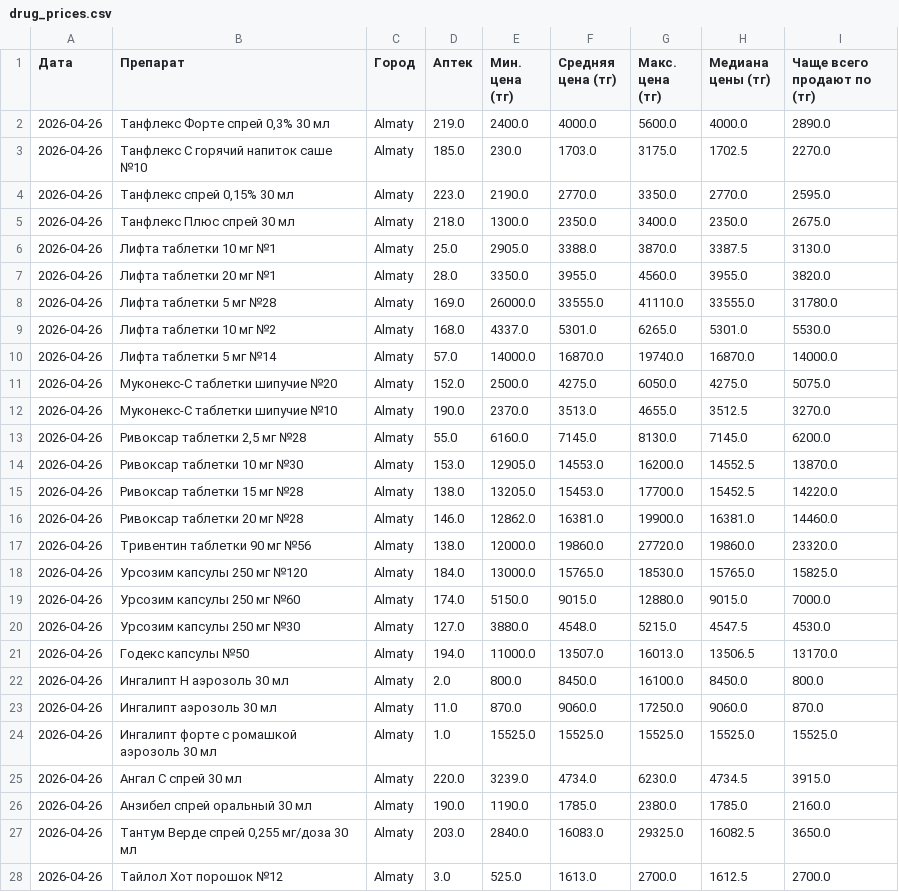
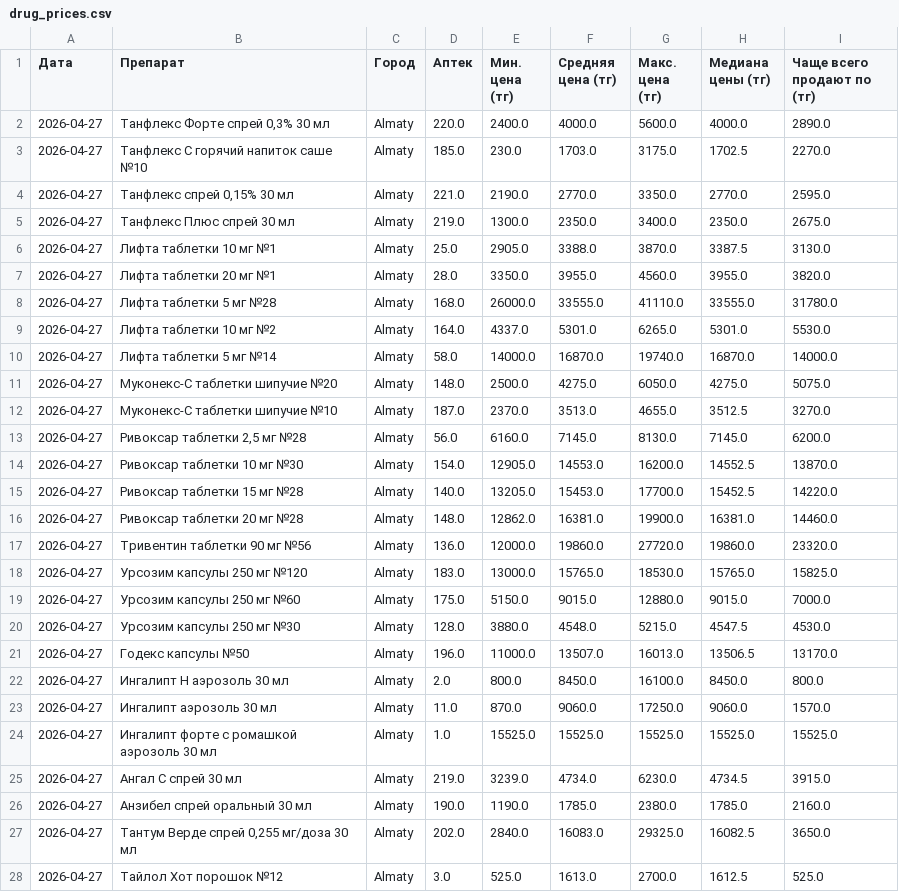
Before and after one commit to Saule097/iteka-prices, a CSV file: drug_prices.csv, drawn as a sheet; only a part is shown; the diff covers the shown part only.

Commit message:
📊 2026-04-27

```diff
--- a/drug_prices.csv
+++ b/drug_prices.csv
@@ -1,28 +1,28 @@
 Дата,Препарат,Город,Аптек,Мин. цена (тг),Средняя цена (тг),Макс. цена (тг),Медиана цены (тг),Чаще всего продают по (тг)
-2026-04-26,"Танфлекс Форте спрей 0,3% 30 мл",Almaty,219.0,2400.0,4000.0,5600.0,4000.0,2890.0
-2026-04-26,Танфлекс С горячий напиток саше №10,Almaty,185.0,230.0,1703.0,3175.0,1702.5,2270.0
-2026-04-26,"Танфлекс спрей 0,15% 30 мл",Almaty,223.0,2190.0,2770.0,3350.0,2770.0,2595.0
-2026-04-26,Танфлекс Плюс спрей 30 мл,Almaty,218.0,1300.0,2350.0,3400.0,2350.0,2675.0
-2026-04-26,Лифта таблетки 10 мг №1,Almaty,25.0,2905.0,3388.0,3870.0,3387.5,3130.0
-2026-04-26,Лифта таблетки 20 мг №1,Almaty,28.0,3350.0,3955.0,4560.0,3955.0,3820.0
-2026-04-26,Лифта таблетки 5 мг №28,Almaty,169.0,26000.0,33555.0,41110.0,33555.0,31780.0
-2026-04-26,Лифта таблетки 10 мг №2,Almaty,168.0,4337.0,5301.0,6265.0,5301.0,5530.0
-2026-04-26,Лифта таблетки 5 мг №14,Almaty,57.0,14000.0,16870.0,19740.0,16870.0,14000.0
-2026-04-26,Муконекс-С таблетки шипучие №20,Almaty,152.0,2500.0,4275.0,6050.0,4275.0,5075.0
-2026-04-26,Муконекс-С таблетки шипучие №10,Almaty,190.0,2370.0,3513.0,4655.0,3512.5,3270.0
-2026-04-26,"Ривоксар таблетки 2,5 мг №28",Almaty,55.0,6160.0,7145.0,8130.0,7145.0,6200.0
-2026-04-26,Ривоксар таблетки 10 мг №30,Almaty,153.0,12905.0,14553.0,16200.0,14552.5,13870.0
-2026-04-26,Ривоксар таблетки 15 мг №28,Almaty,138.0,13205.0,15453.0,17700.0,15452.5,14220.0
-2026-04-26,Ривоксар таблетки 20 мг №28,Almaty,146.0,12862.0,16381.0,19900.0,16381.0,14460.0
-2026-04-26,Тривентин таблетки 90 мг №56,Almaty,138.0,12000.0,19860.0,27720.0,19860.0,23320.0
-2026-04-26,Урсозим капсулы 250 мг №120,Almaty,184.0,13000.0,15765.0,18530.0,15765.0,15825.0
-2026-04-26,Урсозим капсулы 250 мг №60,Almaty,174.0,5150.0,9015.0,12880.0,9015.0,7000.0
-2026-04-26,Урсозим капсулы 250 мг №30,Almaty,127.0,3880.0,4548.0,5215.0,4547.5,4530.0
-2026-04-26,Годекс капсулы №50,Almaty,194.0,11000.0,13507.0,16013.0,13506.5,13170.0
-2026-04-26,Ингалипт Н аэрозоль 30 мл,Almaty,2.0,800.0,8450.0,16100.0,8450.0,800.0
-2026-04-26,Ингалипт аэрозоль 30 мл,Almaty,11.0,870.0,9060.0,17250.0,9060.0,870.0
-2026-04-26,Ингалипт форте с ромашкой аэрозоль 30 мл,Almaty,1.0,15525.0,15525.0,15525.0,15525.0,15525.0
-2026-04-26,Ангал С спрей 30 мл,Almaty,220.0,3239.0,4734.0,6230.0,4734.5,3915.0
-2026-04-26,Анзибел спрей оральный 30 мл,Almaty,190.0,1190.0,1785.0,2380.0,1785.0,2160.0
-2026-04-26,"Тантум Верде спрей 0,255 мг/доза 30 мл",Almaty,203.0,2840.0,16083.0,29325.0,16082.5,3650.0
-2026-04-26,Тайлол Хот порошок №12,Almaty,3.0,525.0,1613.0,2700.0,1612.5,2700.0
+2026-04-27,"Танфлекс Форте спрей 0,3% 30 мл",Almaty,220.0,2400.0,4000.0,5600.0,4000.0,2890.0
+2026-04-27,Танфлекс С горячий напиток саше №10,Almaty,185.0,230.0,1703.0,3175.0,1702.5,2270.0
+2026-04-27,"Танфлекс спрей 0,15% 30 мл",Almaty,221.0,2190.0,2770.0,3350.0,2770.0,2595.0
+2026-04-27,Танфлекс Плюс спрей 30 мл,Almaty,219.0,1300.0,2350.0,3400.0,2350.0,2675.0
+2026-04-27,Лифта таблетки 10 мг №1,Almaty,25.0,2905.0,3388.0,3870.0,3387.5,3130.0
+2026-04-27,Лифта таблетки 20 мг №1,Almaty,28.0,3350.0,3955.0,4560.0,3955.0,3820.0
+2026-04-27,Лифта таблетки 5 мг №28,Almaty,168.0,26000.0,33555.0,41110.0,33555.0,31780.0
+2026-04-27,Лифта таблетки 10 мг №2,Almaty,164.0,4337.0,5301.0,6265.0,5301.0,5530.0
+2026-04-27,Лифта таблетки 5 мг №14,Almaty,58.0,14000.0,16870.0,19740.0,16870.0,14000.0
+2026-04-27,Муконекс-С таблетки шипучие №20,Almaty,148.0,2500.0,4275.0,6050.0,4275.0,5075.0
+2026-04-27,Муконекс-С таблетки шипучие №10,Almaty,187.0,2370.0,3513.0,4655.0,3512.5,3270.0
+2026-04-27,"Ривоксар таблетки 2,5 мг №28",Almaty,56.0,6160.0,7145.0,8130.0,7145.0,6200.0
+2026-04-27,Ривоксар таблетки 10 мг №30,Almaty,154.0,12905.0,14553.0,16200.0,14552.5,13870.0
+2026-04-27,Ривоксар таблетки 15 мг №28,Almaty,140.0,13205.0,15453.0,17700.0,15452.5,14220.0
+2026-04-27,Ривоксар таблетки 20 мг №28,Almaty,148.0,12862.0,16381.0,19900.0,16381.0,14460.0
+2026-04-27,Тривентин таблетки 90 мг №56,Almaty,136.0,12000.0,19860.0,27720.0,19860.0,23320.0
+2026-04-27,Урсозим капсулы 250 мг №120,Almaty,183.0,13000.0,15765.0,18530.0,15765.0,15825.0
+2026-04-27,Урсозим капсулы 250 мг №60,Almaty,175.0,5150.0,9015.0,12880.0,9015.0,7000.0
+2026-04-27,Урсозим капсулы 250 мг №30,Almaty,128.0,3880.0,4548.0,5215.0,4547.5,4530.0
+2026-04-27,Годекс капсулы №50,Almaty,196.0,11000.0,13507.0,16013.0,13506.5,13170.0
+2026-04-27,Ингалипт Н аэрозоль 30 мл,Almaty,2.0,800.0,8450.0,16100.0,8450.0,800.0
+2026-04-27,Ингалипт аэрозоль 30 мл,Almaty,11.0,870.0,9060.0,17250.0,9060.0,1570.0
+2026-04-27,Ингалипт форте с ромашкой аэрозоль 30 мл,Almaty,1.0,15525.0,15525.0,15525.0,15525.0,15525.0
+2026-04-27,Ангал С спрей 30 мл,Almaty,219.0,3239.0,4734.0,6230.0,4734.5,3915.0
+2026-04-27,Анзибел спрей оральный 30 мл,Almaty,190.0,1190.0,1785.0,2380.0,1785.0,2160.0
+2026-04-27,"Тантум Верде спрей 0,255 мг/доза 30 мл",Almaty,202.0,2840.0,16083.0,29325.0,16082.5,3650.0
+2026-04-27,Тайлол Хот порошок №12,Almaty,3.0,525.0,1613.0,2700.0,1612.5,525.0
```
Also changed, not shown: 119 edited cells elsewhere in this file.
